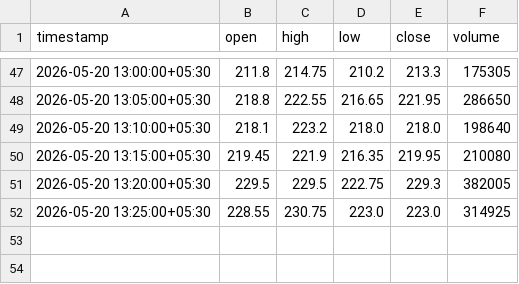
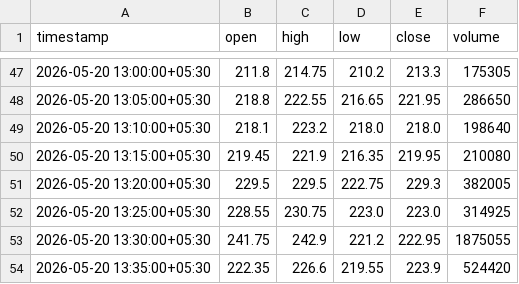
Before and after one commit to catchitearly/nf_dashboard, a CSV file: data/NSE_NIFTY26MAY23600PE_2026-05-20.csv, drawn as a sheet; only a part is shown, gaps mark what is left out.

```diff
--- a/data/NSE_NIFTY26MAY23600PE_2026-05-20.csv
+++ b/data/NSE_NIFTY26MAY23600PE_2026-05-20.csv
@@ -52 +52,3 @@ timestamp,open,high,low,close,volume
 2026-05-20 13:25:00+05:30,228.55,230.75,223.0,223.0,314925
+2026-05-20 13:30:00+05:30,241.75,242.9,221.2,222.95,1875055
+2026-05-20 13:35:00+05:30,222.35,226.6,219.55,223.9,524420
```
Also changed, not shown: data/NSE_NIFTY26MAY23300PE_2026-05-20.csv, data/NSE_NIFTY26MAY23750CE_2026-05-20.csv, 17 other files.
